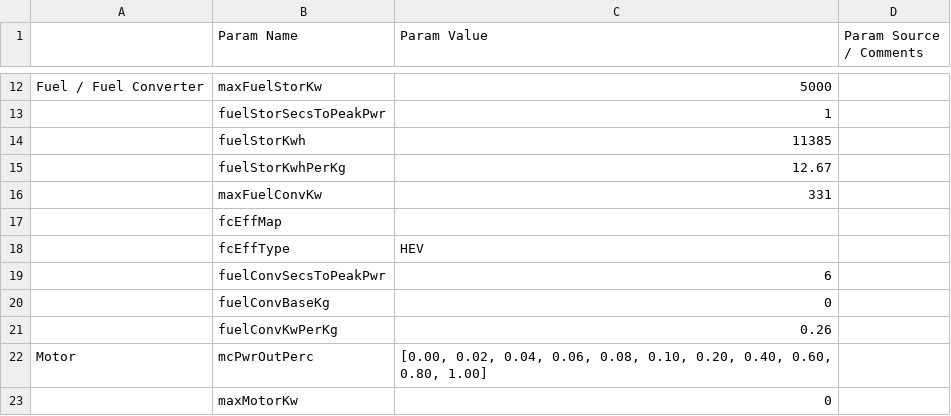
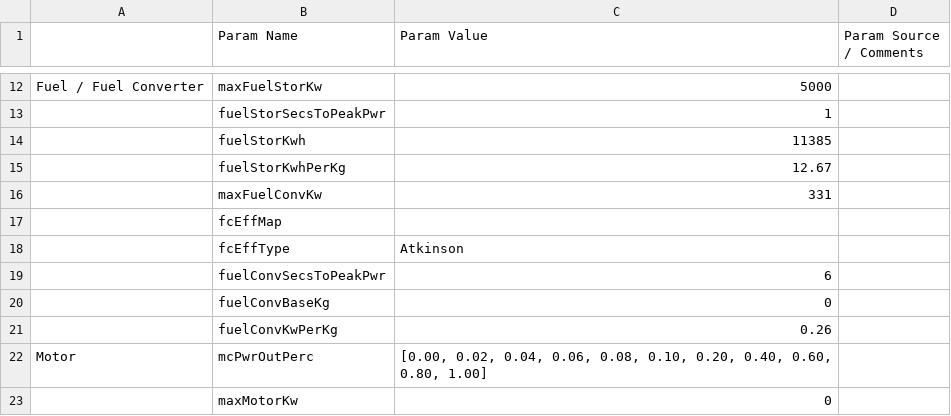
Before and after one commit to NREL/fastsim, a CSV file: fastsim/resources/vehdb/Line_Haul_Conv.csv, drawn as a sheet; only a part is shown, gaps mark what is left out.

```diff
--- a/fastsim/resources/vehdb/Line_Haul_Conv.csv
+++ b/fastsim/resources/vehdb/Line_Haul_Conv.csv
@@ -17,3 +17,3 @@ Fuel / Fuel Converter,maxFuelStorKw,5000,
 ,fcEffMap,,
-,fcEffType,HEV,
+,fcEffType,Atkinson,
 ,fuelConvSecsToPeakPwr,6,
```
Also changed, not shown: fastsim/resources/vehdb/2010_Mazda_3_i-Stop.csv, fastsim/resources/vehdb/2012_Ford_Focus.csv, 8 other files.
